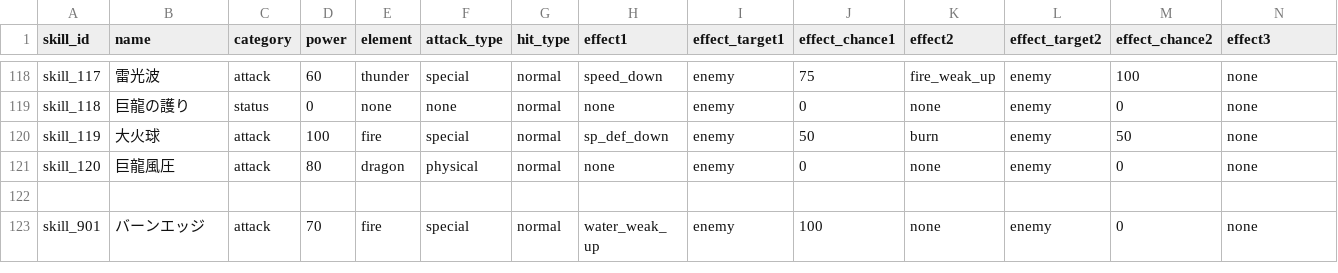
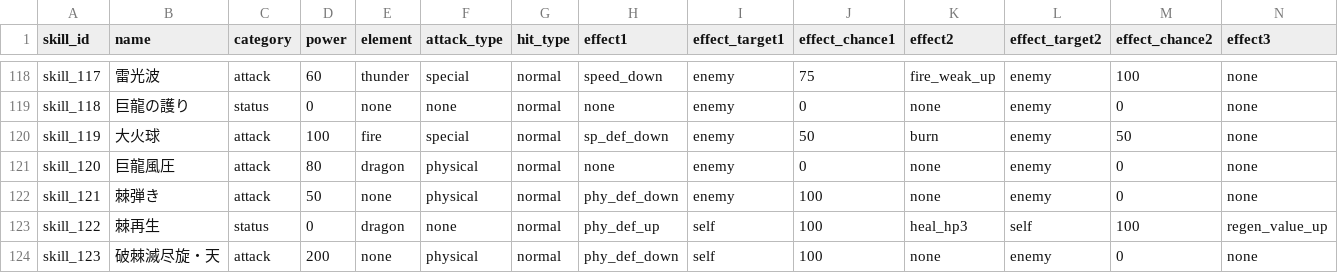
Before and after one commit to b16e17f18/MHB, a CSV file: data/skill.csv, drawn as a sheet; only a part is shown, gaps mark what is left out; the shorter side is filled out with more unchanged rows; rows hold the shown columns only; the diff covers the shown part only; the diff names each change by its address in the sheet, - before the commit and + after, or states it on an @@ line.

```diff
--- a/data/skill.csv
+++ b/data/skill.csv
+row 122: skill_121 | 棘弾き | attack | 50 | none | physical | normal | phy_def_down | enemy | 100 | none | enemy | 0 | none
+row 123: skill_122 | 棘再生 | status | 0 | dragon | none | normal | phy_def_up | self | 100 | heal_hp3 | self | 100 | regen_value_up
+row 124: skill_123 | 破棘滅尽旋・天 | attack | 200 | none | physical | normal | phy_def_down | self | 100 | none | enemy | 0 | none
```
Also changed, not shown: 2 added rows and 6 edited cells elsewhere in this file, data/character.csv, 2 other files.
